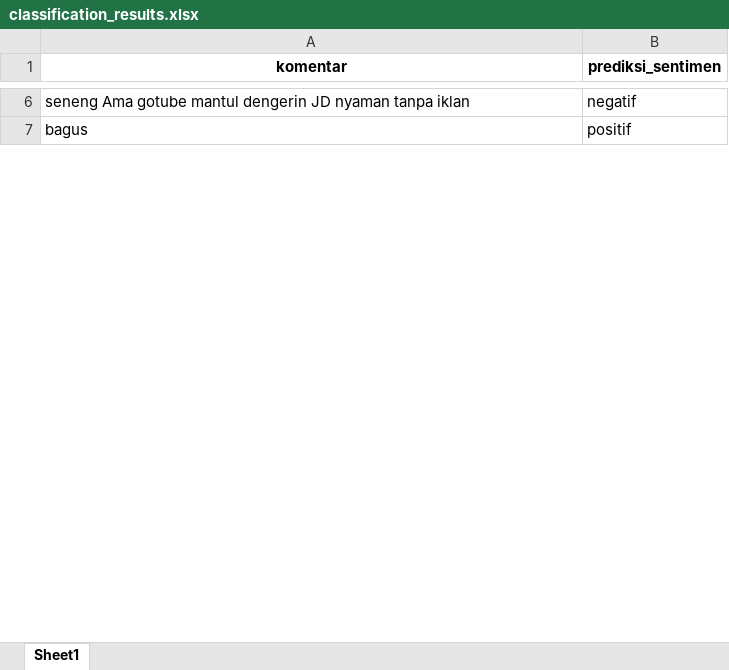
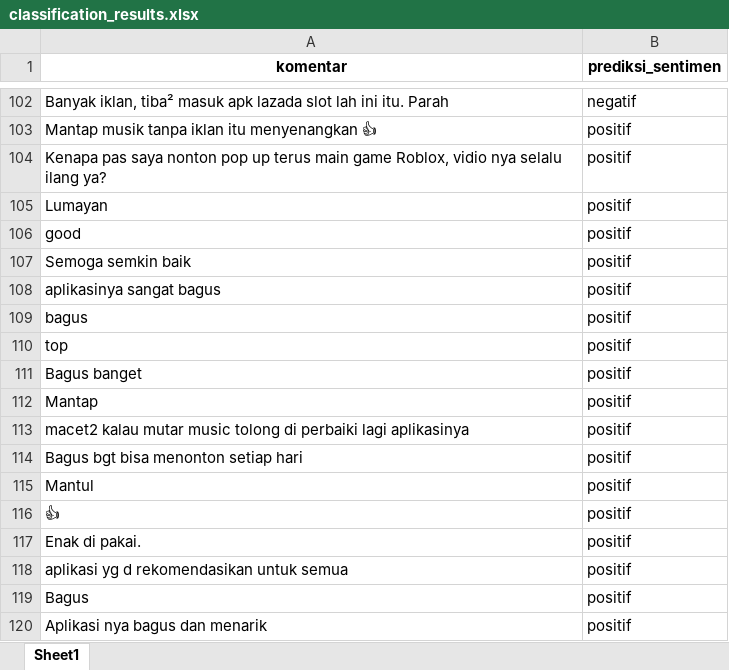
Before and after one commit to hizamruljaen123/sri_svm, an Excel workbook: web/static/data/gotube/classification_results.xlsx, sheet Sheet1, drawn as a sheet; only a part is shown, gaps mark what is left out; values as stored, in another font and other column widths than the file's, no borders; addresses are those after the commit; the diff covers the shown part only; the diff names each change by its address in the sheet, - before the commit and + after, or states it on an @@ line.

```diff
--- a/web/static/data/gotube/classification_results.xlsx (sheet Sheet1)
+++ b/web/static/data/gotube/classification_results.xlsx (sheet Sheet1)
-A102 (komentar): seneng Ama gotube mantul dengerin JD nyaman tanpa iklan
+A102 (komentar): Banyak iklan, tiba² masuk apk lazada slot lah ini itu. Parah
+row 103: Mantap musik tanpa iklan itu menyenangkan 👍 | positif
+row 104: Kenapa pas saya nonton pop up terus main game Roblox, vidio nya selalu ilang ya? | positif
+row 105: Lumayan | positif
+row 106: good | positif
+row 107: Semoga semkin baik | positif
+row 108: aplikasinya sangat bagus | positif
+row 110: top | positif
+row 111: Bagus banget | positif
@@ row 155 moved to row 112: Mantap @@
+row 113: macet2 kalau mutar music tolong di perbaiki lagi aplikasinya | positif
+row 114: Bagus bgt bisa menonton setiap hari | positif
@@ row 36 moved to row 115: Mantul @@
+row 116: 👍 | positif
+row 117: Enak di pakai. | positif
+row 118: aplikasi yg d rekomendasikan untuk semua | positif
@@ row 56 moved to row 119: Bagus @@
+row 120: Aplikasi nya bagus dan menarik | positif
```
Also changed, not shown: 130 added rows, 144 removed rows, 30 moved rows and 15 edited cells elsewhere in this sheet, web/static/data/gotube/data_latih_labeled.xlsx, web/static/data/gotube/data_uji_test.xlsx, 9 other files.
